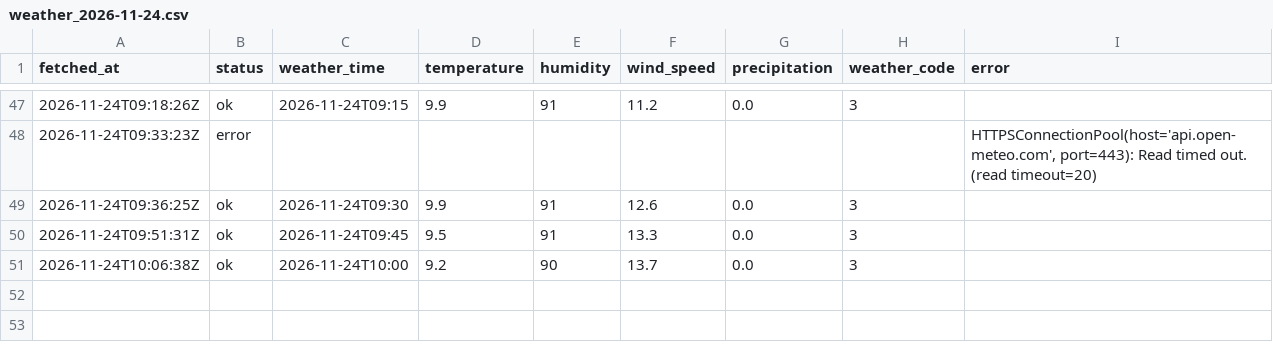
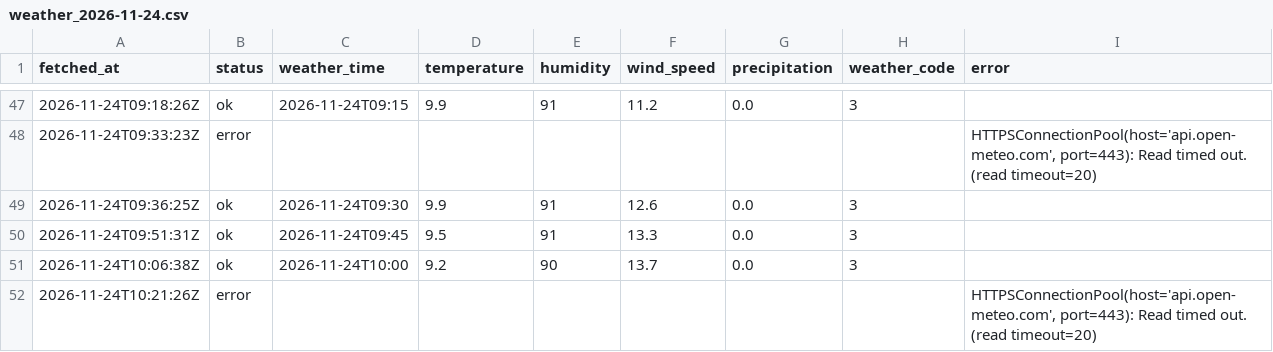
Before and after one commit to jinurani90/pa_data, a CSV file: dublinbikes/data/weather/weather_2026-11-24.csv, drawn as a sheet; only a part is shown, gaps mark what is left out; the diff names each change by its address in the sheet, - before the commit and + after, or states it on an @@ line.

```diff
--- a/dublinbikes/data/weather/weather_2026-11-24.csv
+++ b/dublinbikes/data/weather/weather_2026-11-24.csv
+row 52: 2026-11-24T10:21:26Z | error |  |  |  |  |  |  | HTTPSConnectionPool(host='api.open-meteo.com', port=443): Read timed out. (read timeout=20)
```
Also changed, not shown: 3 other files.
